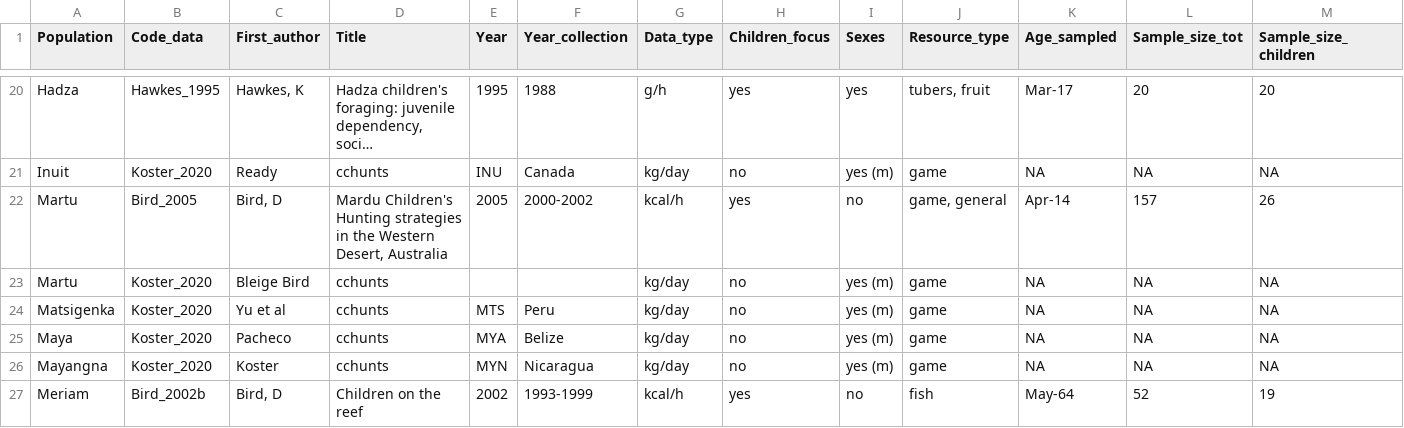
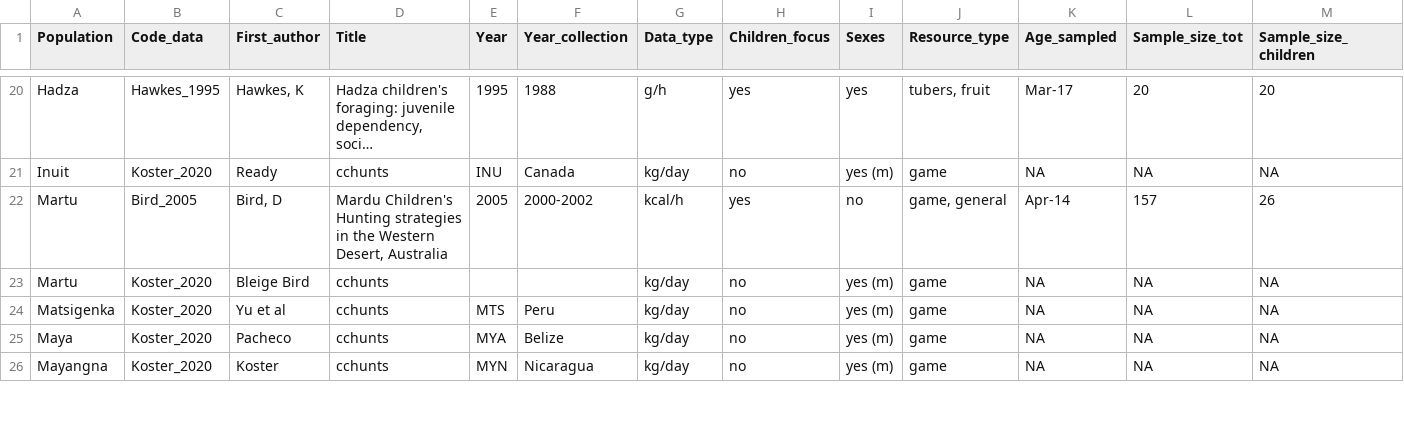
Before and after one commit to erik-ringen/cfr, a CSV file: text/data/papers_metadata.csv, drawn as a sheet; only a part is shown, gaps mark what is left out; long unchanged cells end in …; rows hold the shown columns only; the diff covers the shown part only; the diff names each change by its address in the sheet, - before the commit and + after, or states it on an @@ line.

Commit message:
changed metadata

```diff
--- a/text/data/papers_metadata.csv
+++ b/text/data/papers_metadata.csv
-row 27: Meriam | Bird_2002b | Bird, D | Children on the reef | 2002 | 1993-1999 | kcal/h | yes | no | fish | May-64 | 52 | 19
```
Also changed, not shown: 1 removed row and 3 edited cells elsewhere in this file.
